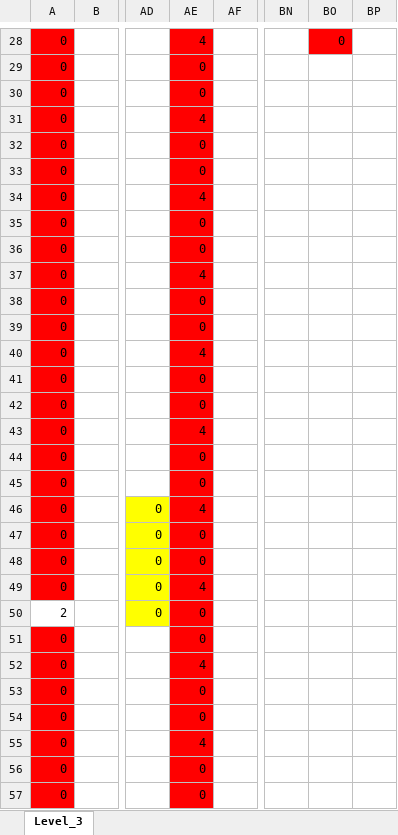
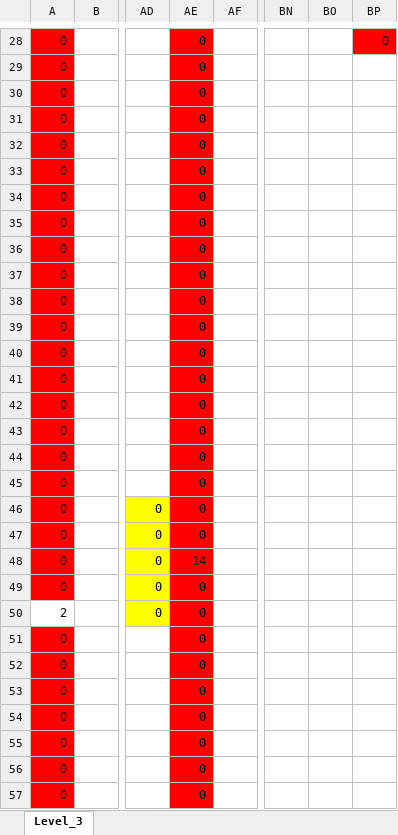
Before and after one commit to wizgame2023/DoctorRemote_a, an Excel workbook: media/Levels/Level_3.xlsx, sheet Level_3, drawn as a sheet; only a part is shown, gaps mark what is left out; values as stored, in another font and other column widths than the file's, no borders; the diff covers the shown part only; the diff names each change by its address in the sheet, - before the commit and + after, or states it on an @@ line.

```diff
--- a/media/Levels/Level_3.xlsx (sheet Level_3)
+++ b/media/Levels/Level_3.xlsx (sheet Level_3)
-AE28: 4
+AE28: 0
-BO28 fill: #FF0000
+BO28 fill: none
-BO28: 0
+BO28: (empty)
-BP28 fill: none
+BP28 fill: #FF0000
-BP28: (empty)
+BP28: 0
-AE31: 4
+AE31: 0
-AE34: 4
+AE34: 0
-AE37: 4
+AE37: 0
-AE40: 4
+AE40: 0
-AE43: 4
+AE43: 0
-AE46: 4
+AE46: 0
-AE48: 0
+AE48: 14
-AE49: 4
+AE49: 0
-AE52: 4
+AE52: 0
-AE55: 4
+AE55: 0
```
Also changed, not shown: 38 edited cells and cell formats elsewhere in this sheet, media/Levels/Level_5.xlsx, 10 other files.
